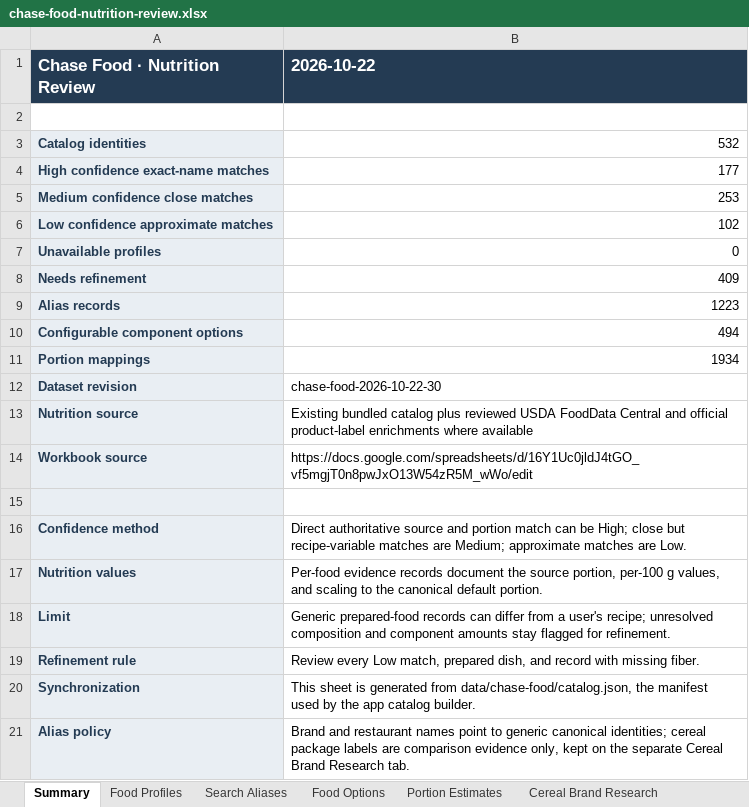
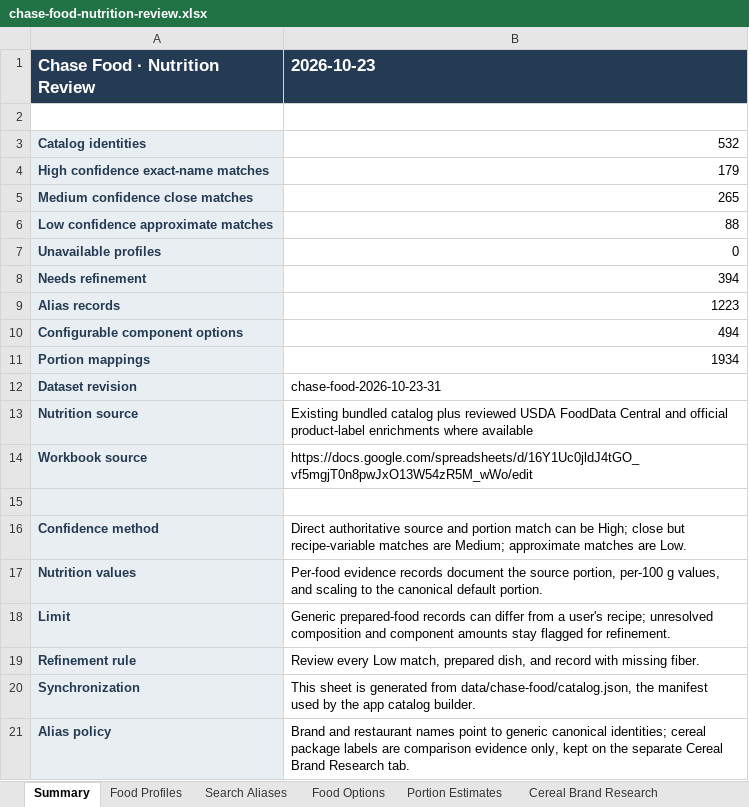
Before and after one commit to chase-seibert/calorie-tracker, an Excel workbook: docs/chase-food-nutrition-review.xlsx, sheet Summary, drawn as a sheet; values as stored, in another font and other column widths than the file's, no borders; the diff names each change by its address in the sheet, - before the commit and + after, or states it on an @@ line.

Commit message:
Improve food catalog enrichment and search

```diff
--- a/docs/chase-food-nutrition-review.xlsx (sheet Summary)
+++ b/docs/chase-food-nutrition-review.xlsx (sheet Summary)
-B1: 2026-10-22
+B1: 2026-10-23
-B4 (2026-10-23): 177
+B4 (2026-10-23): 179
-B5 (2026-10-23): 253
+B5 (2026-10-23): 265
-B6 (2026-10-23): 102
+B6 (2026-10-23): 88
-B8 (2026-10-23): 409
+B8 (2026-10-23): 394
-B12 (2026-10-23): chase-food-2026-10-22-30
+B12 (2026-10-23): chase-food-2026-10-23-31
```
Also changed, not shown: sheet Food Profiles, 12 other files.
